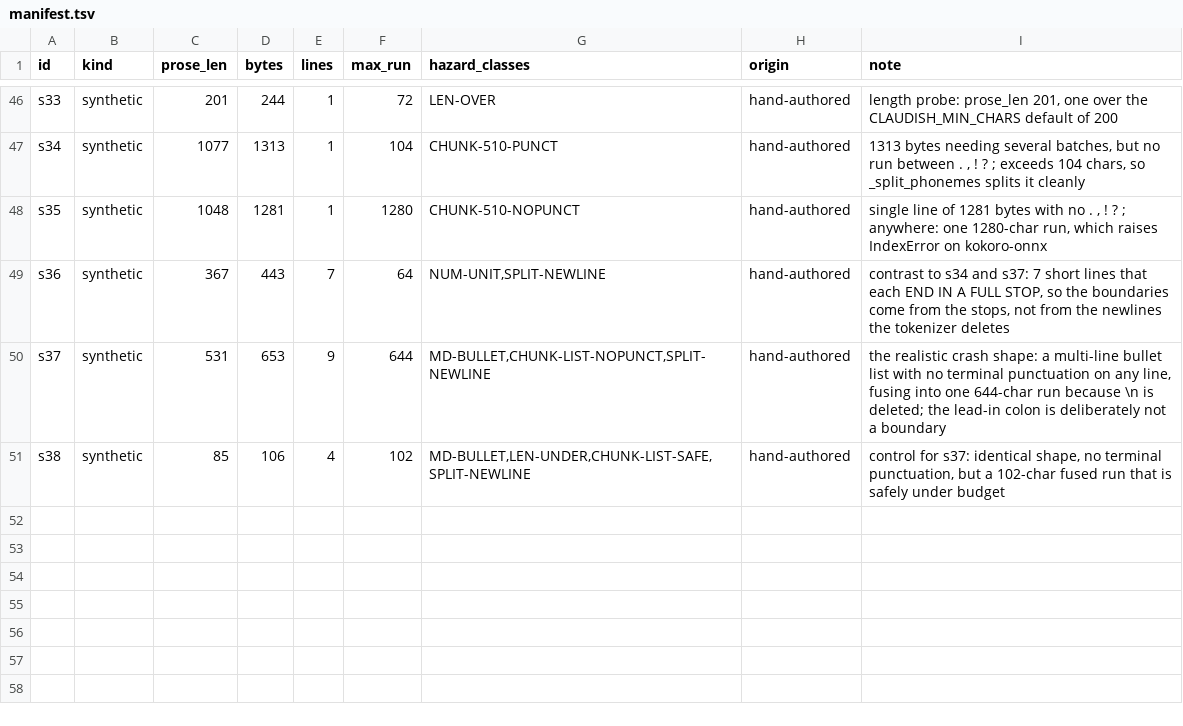
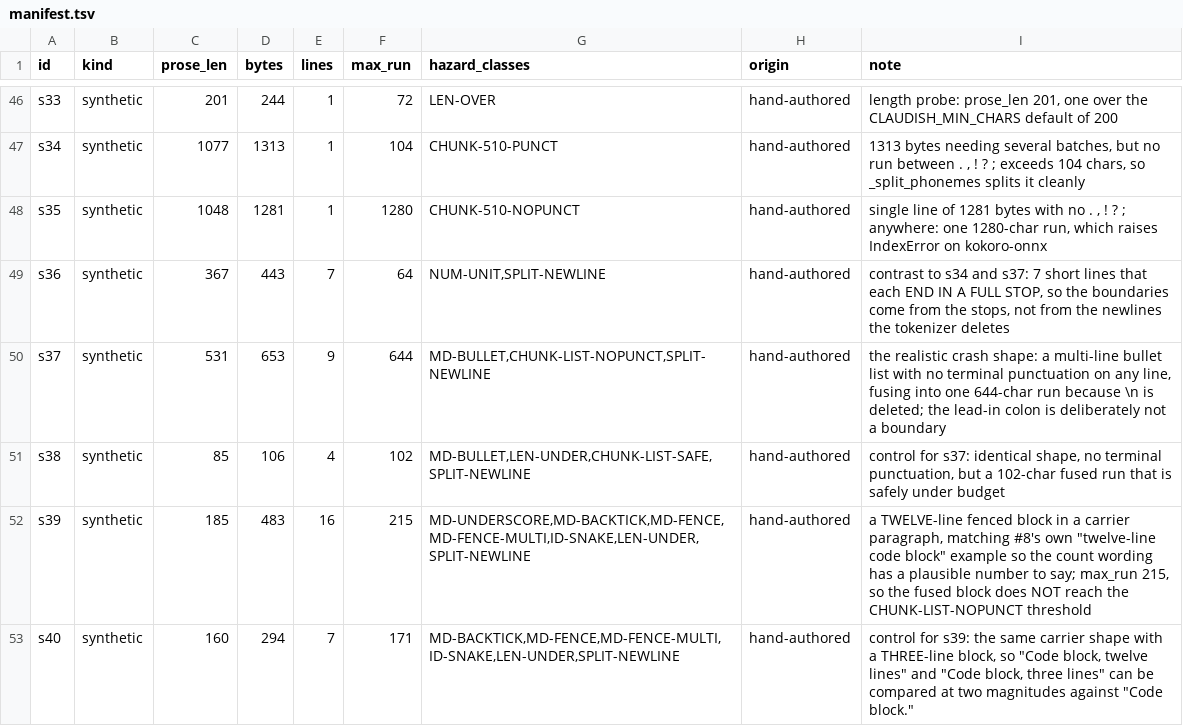
Before and after one commit to FrancisBehnen/claudish-to-spoken-english, a TSV file: corpus/manifest.tsv, drawn as a sheet; only a part is shown, gaps mark what is left out; the diff names each change by its address in the sheet, - before the commit and + after, or states it on an @@ line.

```diff
--- a/corpus/manifest.tsv
+++ b/corpus/manifest.tsv
+row 52: s39 | synthetic | 185 | 483 | 16 | 215 | MD-UNDERSCORE,MD-BACKTICK,MD-FENCE,MD-FENCE-MULTI,ID-SNAKE,LEN-UNDER,SPLIT-NEWLINE | hand-authored | a TWELVE-line fenced block in a carrier paragraph, matching #8's own "twelve-line code block" example so the count wording has a plausible number to say; max_run 215, so the fused block does NOT reach the CHUNK-LIST-NOPUNCT threshold
+row 53: s40 | synthetic | 160 | 294 | 7 | 171 | MD-BACKTICK,MD-FENCE,MD-FENCE-MULTI,ID-SNAKE,LEN-UNDER,SPLIT-NEWLINE | hand-authored | control for s39: the same carrier shape with a THREE-line block, so "Code block, twelve lines" and "Code block, three lines" can be compared at two magnitudes against "Code block."
```
Also changed, not shown: corpus/classes.tsv, corpus/notes.tsv, 6 other files.
